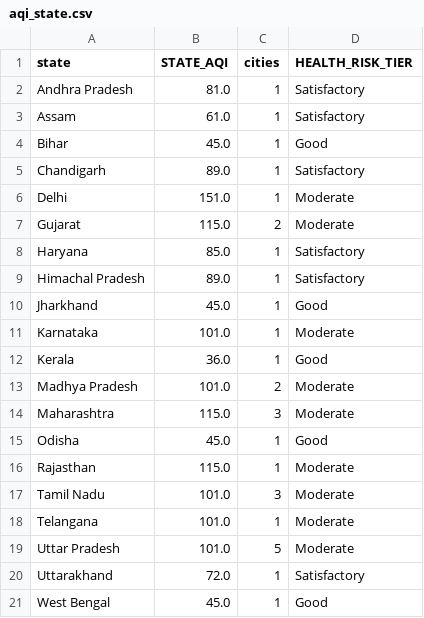
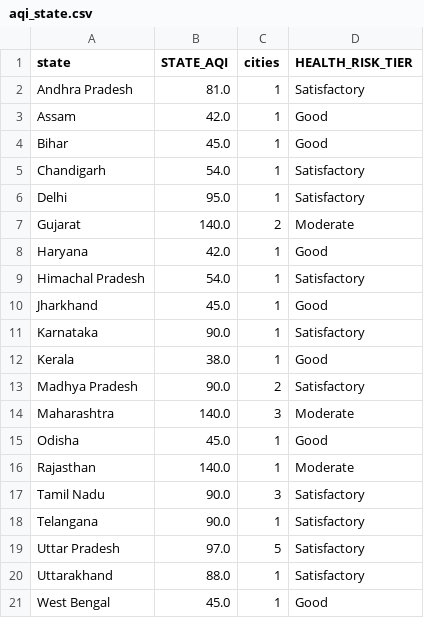
Before and after one commit to Sxdarksoul/AQI-pipeline, a CSV file: aqi_state.csv, drawn as a sheet.

```diff
--- a/aqi_state.csv
+++ b/aqi_state.csv
@@ -2,20 +2,20 @@ state,STATE_AQI,cities,HEALTH_RISK_TIER
 Andhra Pradesh,81.0,1,Satisfactory
-Assam,61.0,1,Satisfactory
+Assam,42.0,1,Good
 Bihar,45.0,1,Good
-Chandigarh,89.0,1,Satisfactory
-Delhi,151.0,1,Moderate
-Gujarat,115.0,2,Moderate
-Haryana,85.0,1,Satisfactory
-Himachal Pradesh,89.0,1,Satisfactory
+Chandigarh,54.0,1,Satisfactory
+Delhi,95.0,1,Satisfactory
+Gujarat,140.0,2,Moderate
+Haryana,42.0,1,Good
+Himachal Pradesh,54.0,1,Satisfactory
 Jharkhand,45.0,1,Good
-Karnataka,101.0,1,Moderate
-Kerala,36.0,1,Good
-Madhya Pradesh,101.0,2,Moderate
-Maharashtra,115.0,3,Moderate
+Karnataka,90.0,1,Satisfactory
+Kerala,38.0,1,Good
+Madhya Pradesh,90.0,2,Satisfactory
+Maharashtra,140.0,3,Moderate
 Odisha,45.0,1,Good
-Rajasthan,115.0,1,Moderate
-Tamil Nadu,101.0,3,Moderate
-Telangana,101.0,1,Moderate
-Uttar Pradesh,101.0,5,Moderate
-Uttarakhand,72.0,1,Satisfactory
+Rajasthan,140.0,1,Moderate
+Tamil Nadu,90.0,3,Satisfactory
+Telangana,90.0,1,Satisfactory
+Uttar Pradesh,97.0,5,Satisfactory
+Uttarakhand,88.0,1,Satisfactory
 West Bengal,45.0,1,Good
```
Also changed, not shown: aqi_history.csv, aqi_latest.csv, 1 other file.
